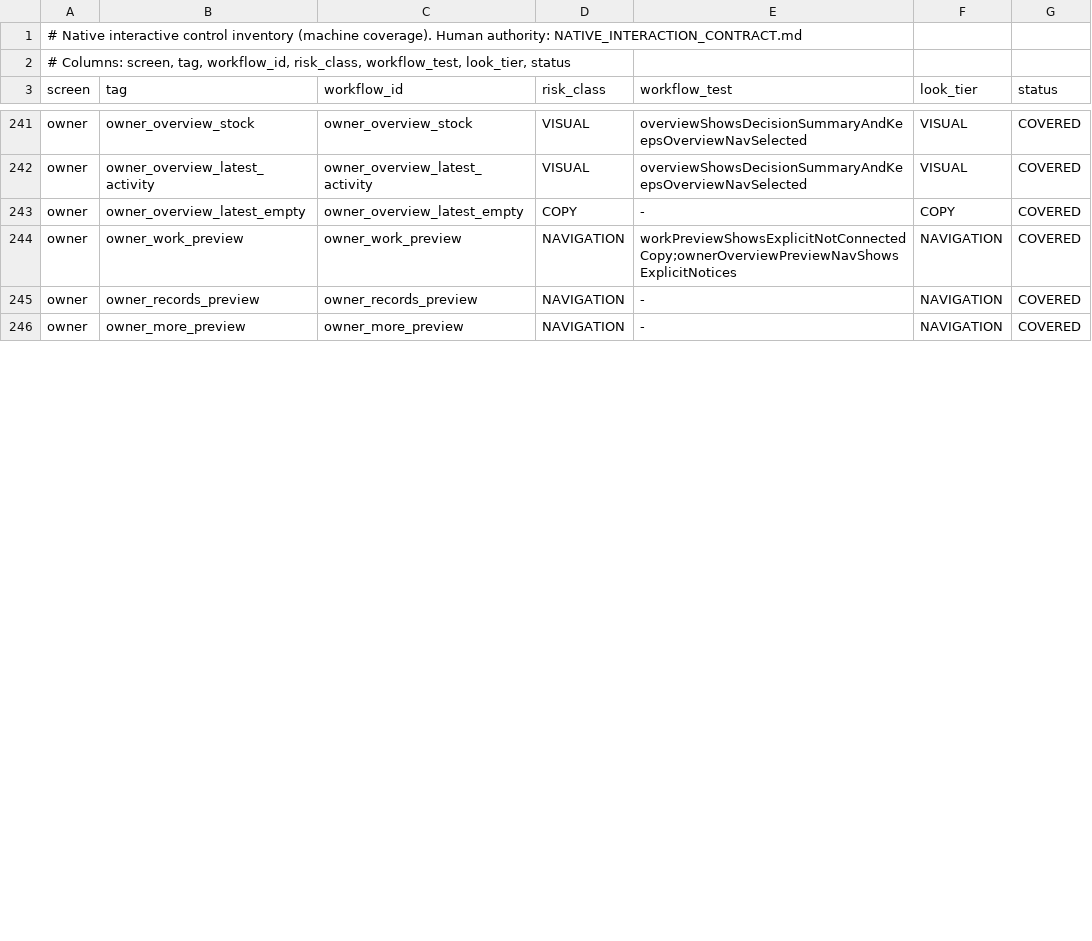
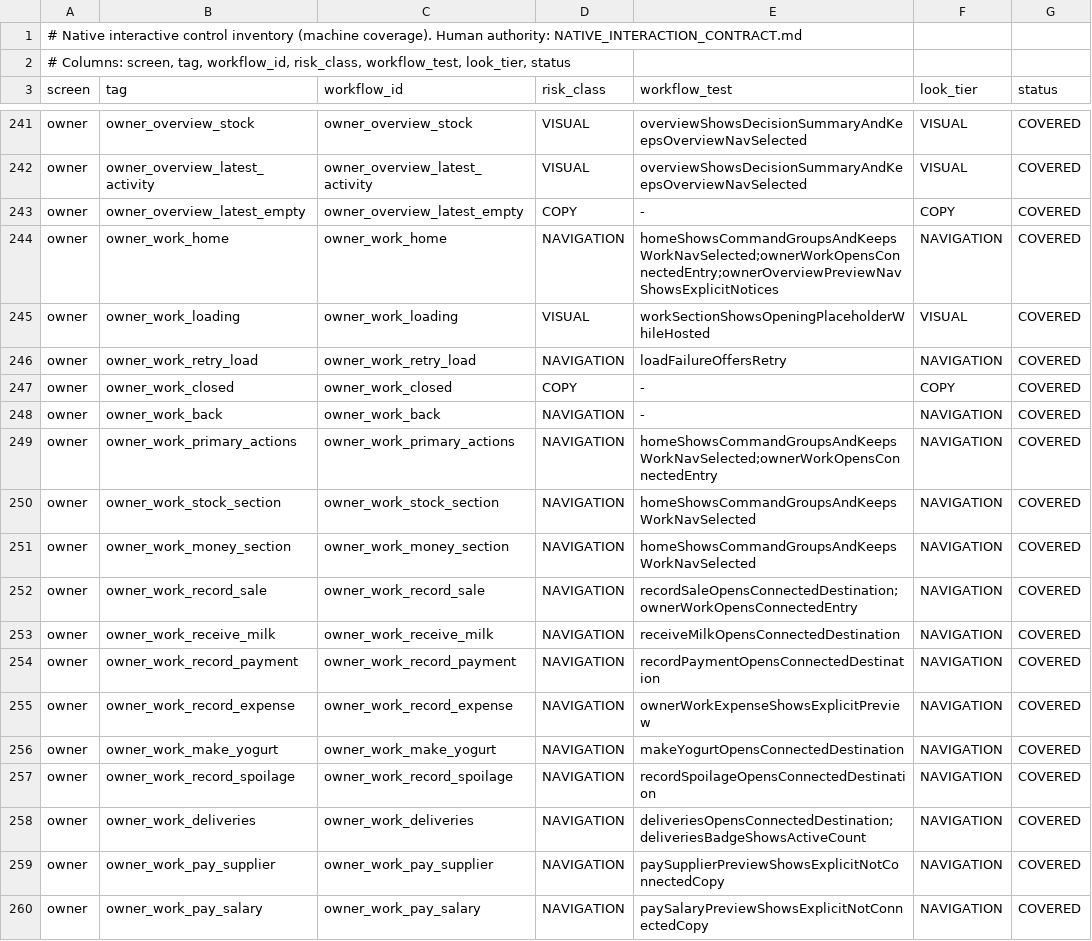
Before and after one commit to teymurl3ng/sm_counter_app, a TSV file: phase18/qa/native_control_inventory.tsv, drawn as a sheet; only a part is shown, gaps mark what is left out; the shorter side is filled out with more unchanged rows; the diff covers the shown part only.

```diff
--- a/phase18/qa/native_control_inventory.tsv
+++ b/phase18/qa/native_control_inventory.tsv
@@ -243,2 +243,18 @@ owner	owner_overview_latest_activity	owner_overview_latest_activity	VISUAL	overv
 owner	owner_overview_latest_empty	owner_overview_latest_empty	COPY	-	COPY	COVERED
-owner	owner_work_preview	owner_work_preview	NAVIGATION	workPreviewShowsExplicitNotConnectedCopy;ownerOverviewPreviewNavShowsExplicitNotices	NAVIGATION	COVERED
+owner	owner_work_home	owner_work_home	NAVIGATION	homeShowsCommandGroupsAndKeepsWorkNavSelected;ownerWorkOpensConnectedEntry;ownerOverviewPreviewNavShowsExplicitNotices	NAVIGATION	COVERED
+owner	owner_work_loading	owner_work_loading	VISUAL	workSectionShowsOpeningPlaceholderWhileHosted	VISUAL	COVERED
+owner	owner_work_retry_load	owner_work_retry_load	NAVIGATION	loadFailureOffersRetry	NAVIGATION	COVERED
+owner	owner_work_closed	owner_work_closed	COPY	-	COPY	COVERED
+owner	owner_work_back	owner_work_back	NAVIGATION	-	NAVIGATION	COVERED
+owner	owner_work_primary_actions	owner_work_primary_actions	NAVIGATION	homeShowsCommandGroupsAndKeepsWorkNavSelected;ownerWorkOpensConnectedEntry	NAVIGATION	COVERED
+owner	owner_work_stock_section	owner_work_stock_section	NAVIGATION	homeShowsCommandGroupsAndKeepsWorkNavSelected	NAVIGATION	COVERED
+owner	owner_work_money_section	owner_work_money_section	NAVIGATION	homeShowsCommandGroupsAndKeepsWorkNavSelected	NAVIGATION	COVERED
+owner	owner_work_record_sale	owner_work_record_sale	NAVIGATION	recordSaleOpensConnectedDestination;ownerWorkOpensConnectedEntry	NAVIGATION	COVERED
+owner	owner_work_receive_milk	owner_work_receive_milk	NAVIGATION	receiveMilkOpensConnectedDestination	NAVIGATION	COVERED
+owner	owner_work_record_payment	owner_work_record_payment	NAVIGATION	recordPaymentOpensConnectedDestination	NAVIGATION	COVERED
+owner	owner_work_record_expense	owner_work_record_expense	NAVIGATION	ownerWorkExpenseShowsExplicitPreview	NAVIGATION	COVERED
+owner	owner_work_make_yogurt	owner_work_make_yogurt	NAVIGATION	makeYogurtOpensConnectedDestination	NAVIGATION	COVERED
+owner	owner_work_record_spoilage	owner_work_record_spoilage	NAVIGATION	recordSpoilageOpensConnectedDestination	NAVIGATION	COVERED
+owner	owner_work_deliveries	owner_work_deliveries	NAVIGATION	deliveriesOpensConnectedDestination;deliveriesBadgeShowsActiveCount	NAVIGATION	COVERED
+owner	owner_work_pay_supplier	owner_work_pay_supplier	NAVIGATION	paySupplierPreviewShowsExplicitNotConnectedCopy	NAVIGATION	COVERED
+owner	owner_work_pay_salary	owner_work_pay_salary	NAVIGATION	paySalaryPreviewShowsExplicitNotConnectedCopy	NAVIGATION	COVERED
```
Also changed, not shown: 5 added rows and 3 edited cells elsewhere in this file, 12 other files.
